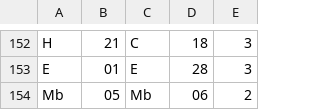
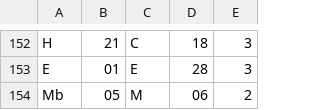
Before and after one commit to Jugendhackt/tokyo-metro-data, a CSV file: transitions.csv, drawn as a sheet; only a part is shown, gaps mark what is left out.

Commit message:
Fix wrong transition

```diff
--- a/transitions.csv
+++ b/transitions.csv
@@ -153,2 +153,2 @@ H;21;C;18;3
 E;01;E;28;3
-Mb;05;Mb;06;2
+Mb;05;M;06;2
```
